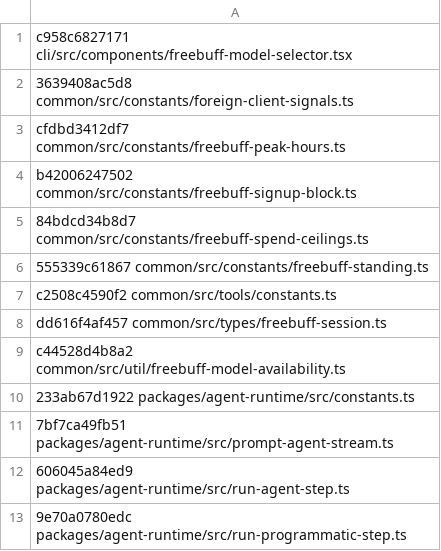
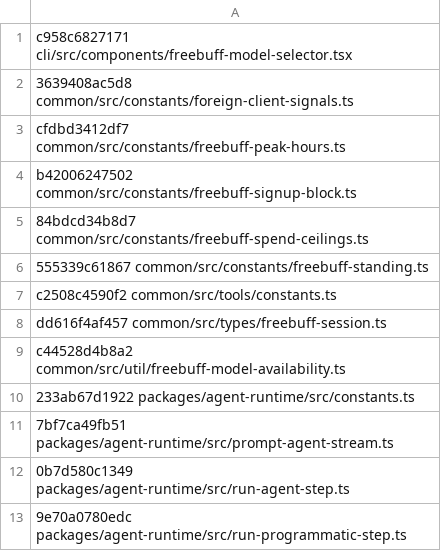
Before and after one commit to trefeon/freebuff-proxy, a TSV file: scripts/wire-baseline.tsv, drawn as a sheet.

Commit message:
fix(upstream): START ending on abort is a cancel, not a failure (#323)
Port of run-agent-step.ts @0b7d580c: an empty runId with a cancelled
caller context surfaces context.Canceled so the acquire path drops it
instead of classifying an upstream failure. Live contexts still get
the missing-runId error. Baseline refreshed (13x SAME).

```diff
--- a/scripts/wire-baseline.tsv
+++ b/scripts/wire-baseline.tsv
@@ -11,3 +11,3 @@ c44528d4b8a2 common/src/util/freebuff-model-availability.ts
 7bf7ca49fb51 packages/agent-runtime/src/prompt-agent-stream.ts
-606045a84ed9 packages/agent-runtime/src/run-agent-step.ts
+0b7d580c1349 packages/agent-runtime/src/run-agent-step.ts
 9e70a0780edc packages/agent-runtime/src/run-programmatic-step.ts
```
Also changed, not shown: 2 other files.
